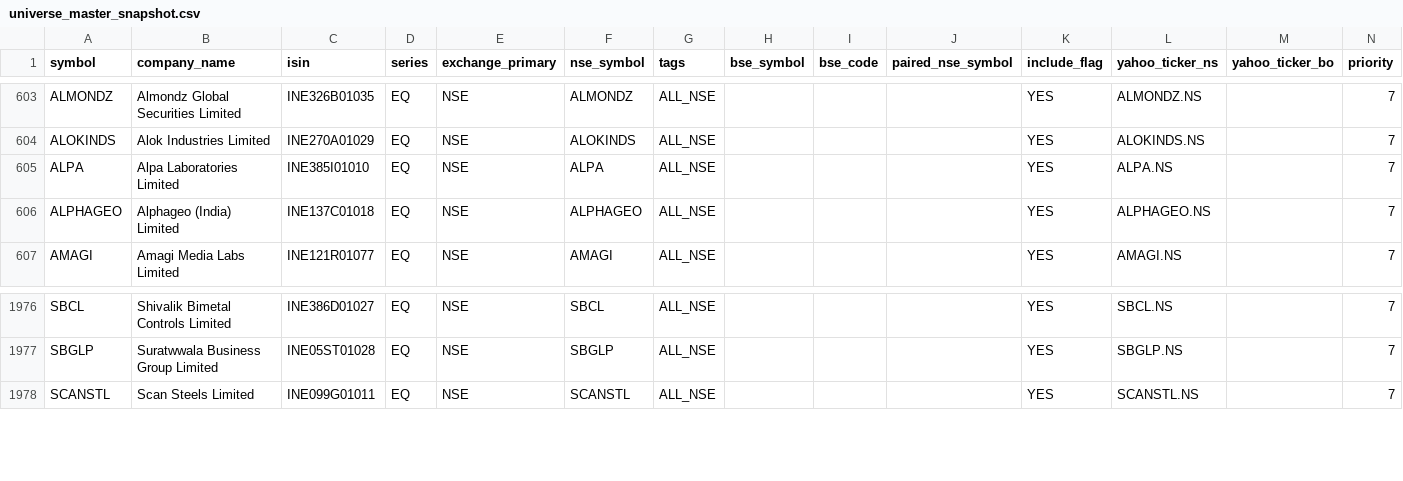
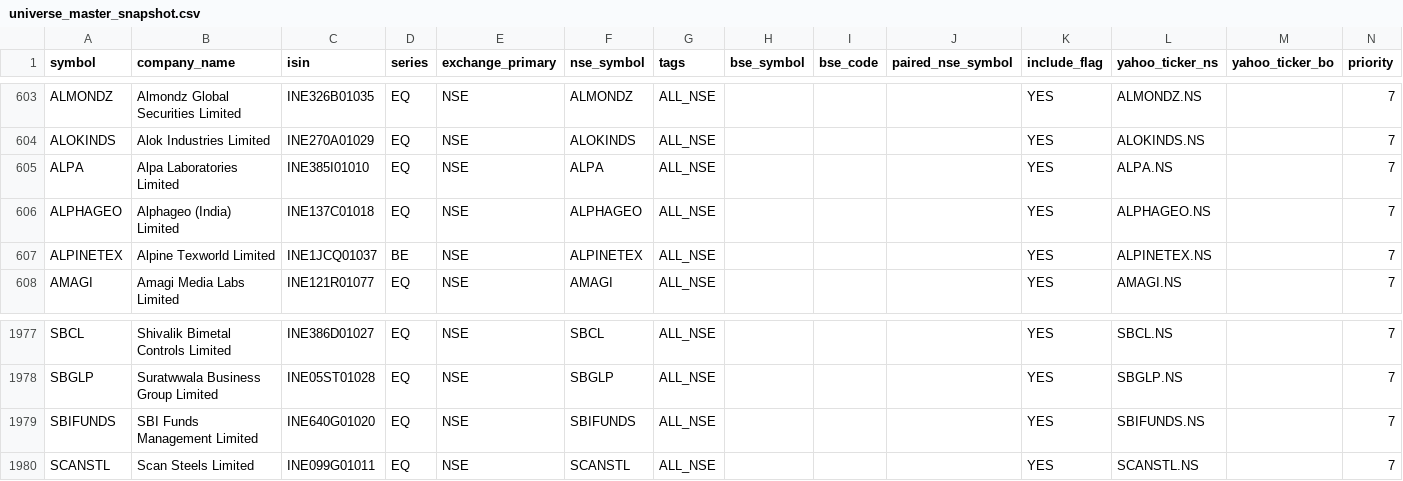
Before and after one commit to Arwagh1441444/stockanalyser, a CSV file: universe_master_snapshot.csv, drawn as a sheet; only a part is shown, gaps mark what is left out.

```diff
--- a/universe_master_snapshot.csv
+++ b/universe_master_snapshot.csv
@@ -606,2 +606,3 @@ ALPA,Alpa Laboratories Limited,INE385I01010,EQ,NSE,ALPA,ALL_NSE,,,,YES,ALPA.NS,,
 ALPHAGEO,Alphageo (India) Limited,INE137C01018,EQ,NSE,ALPHAGEO,ALL_NSE,,,,YES,ALPHAGEO.NS,,7
+ALPINETEX,Alpine Texworld Limited,INE1JCQ01037,BE,NSE,ALPINETEX,ALL_NSE,,,,YES,ALPINETEX.NS,,7
 AMAGI,Amagi Media Labs Limited,INE121R01077,EQ,NSE,AMAGI,ALL_NSE,,,,YES,AMAGI.NS,,7
@@ -1977,2 +1978,3 @@ SBCL,Shivalik Bimetal Controls Limited,INE386D01027,EQ,NSE,SBCL,ALL_NSE,,,,YES,S
 SBGLP,Suratwwala Business Group Limited,INE05ST01028,EQ,NSE,SBGLP,ALL_NSE,,,,YES,SBGLP.NS,,7
+SBIFUNDS,SBI Funds Management Limited,INE640G01020,EQ,NSE,SBIFUNDS,ALL_NSE,,,,YES,SBIFUNDS.NS,,7
 SCANSTL,Scan Steels Limited,INE099G01011,EQ,NSE,SCANSTL,ALL_NSE,,,,YES,SCANSTL.NS,,7
```
